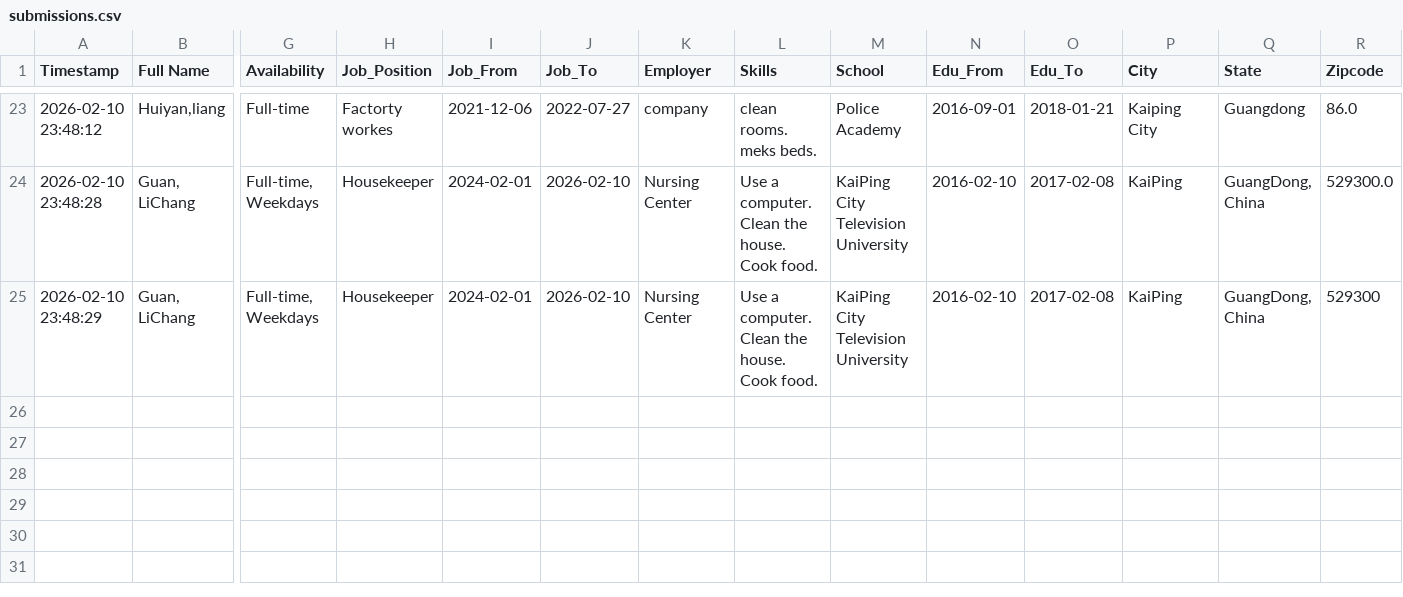
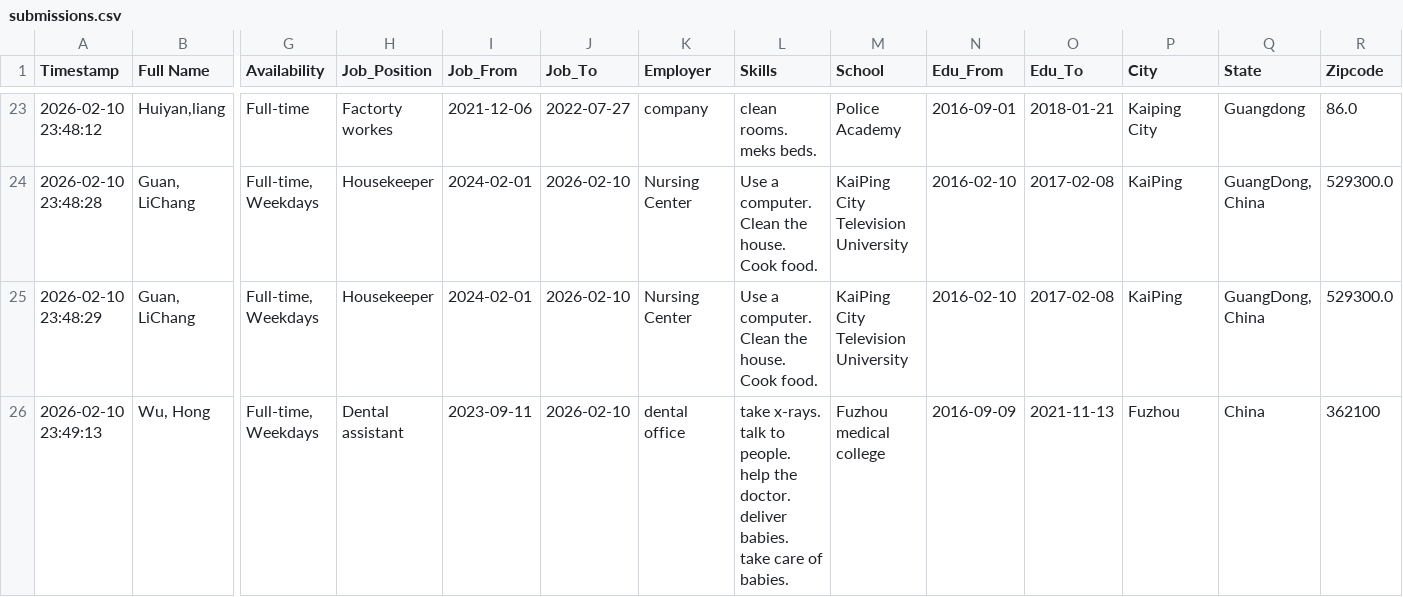
Before and after one commit to frankianderson4569-rgb/Beginner_ESOL_Job_Application_Form, a CSV file: submissions.csv, drawn as a sheet; only a part is shown, gaps mark what is left out; rows hold the shown columns only; ↵ is a line break in a cell; the diff names each change by its address in the sheet, - before the commit and + after, or states it on an @@ line.

Commit message:
Update job application submission

```diff
--- a/submissions.csv
+++ b/submissions.csv
-R25 (Zipcode): 529300
+R25 (Zipcode): 529300.0
+row 26: 2026-02-10 23:49:13 | Wu, Hong | Full-time, Weekdays | Dental assistant | 2023-09-11 | 2026-02-10 | dental office | take x-rays. ↵ talk to people. ↵ help the doctor. ↵ deliver babies. ↵ take care of babies. | Fuzhou medical college | 2016-09-09 | 2021-11-13 | Fuzhou | China | 362100
```
